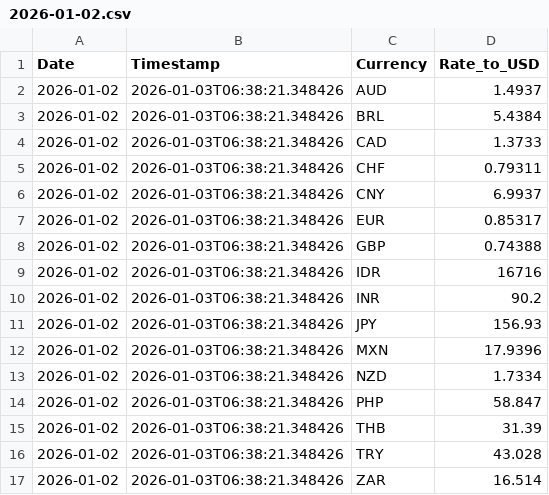
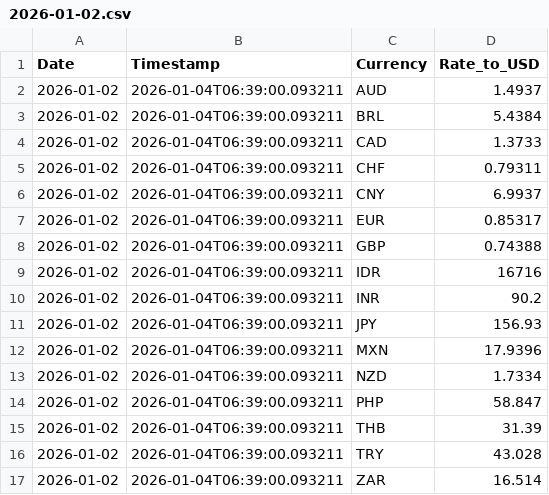
Before and after one commit to regitazakia/currency-comm-daily, a CSV file: data/currency_rates/2026-01-02.csv, drawn as a sheet.

```diff
--- a/data/currency_rates/2026-01-02.csv
+++ b/data/currency_rates/2026-01-02.csv
@@ -1,17 +1,17 @@
 Date,Timestamp,Currency,Rate_to_USD
-2026-01-02,2026-01-03T06:38:21.348426,AUD,1.4937
-2026-01-02,2026-01-03T06:38:21.348426,BRL,5.4384
-2026-01-02,2026-01-03T06:38:21.348426,CAD,1.3733
-2026-01-02,2026-01-03T06:38:21.348426,CHF,0.79311
-2026-01-02,2026-01-03T06:38:21.348426,CNY,6.9937
-2026-01-02,2026-01-03T06:38:21.348426,EUR,0.85317
-2026-01-02,2026-01-03T06:38:21.348426,GBP,0.74388
-2026-01-02,2026-01-03T06:38:21.348426,IDR,16716
-2026-01-02,2026-01-03T06:38:21.348426,INR,90.2
-2026-01-02,2026-01-03T06:38:21.348426,JPY,156.93
-2026-01-02,2026-01-03T06:38:21.348426,MXN,17.9396
-2026-01-02,2026-01-03T06:38:21.348426,NZD,1.7334
-2026-01-02,2026-01-03T06:38:21.348426,PHP,58.847
-2026-01-02,2026-01-03T06:38:21.348426,THB,31.39
-2026-01-02,2026-01-03T06:38:21.348426,TRY,43.028
-2026-01-02,2026-01-03T06:38:21.348426,ZAR,16.514
+2026-01-02,2026-01-04T06:39:00.093211,AUD,1.4937
+2026-01-02,2026-01-04T06:39:00.093211,BRL,5.4384
+2026-01-02,2026-01-04T06:39:00.093211,CAD,1.3733
+2026-01-02,2026-01-04T06:39:00.093211,CHF,0.79311
+2026-01-02,2026-01-04T06:39:00.093211,CNY,6.9937
+2026-01-02,2026-01-04T06:39:00.093211,EUR,0.85317
+2026-01-02,2026-01-04T06:39:00.093211,GBP,0.74388
+2026-01-02,2026-01-04T06:39:00.093211,IDR,16716
+2026-01-02,2026-01-04T06:39:00.093211,INR,90.2
+2026-01-02,2026-01-04T06:39:00.093211,JPY,156.93
+2026-01-02,2026-01-04T06:39:00.093211,MXN,17.9396
+2026-01-02,2026-01-04T06:39:00.093211,NZD,1.7334
+2026-01-02,2026-01-04T06:39:00.093211,PHP,58.847
+2026-01-02,2026-01-04T06:39:00.093211,THB,31.39
+2026-01-02,2026-01-04T06:39:00.093211,TRY,43.028
+2026-01-02,2026-01-04T06:39:00.093211,ZAR,16.514
```
Also changed, not shown: data/currency_rates/history.csv, data/food_prices/fao_index.csv, 4 other files.
